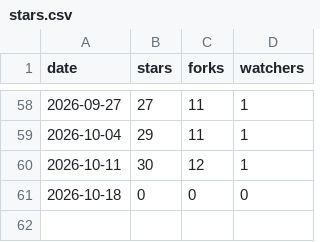
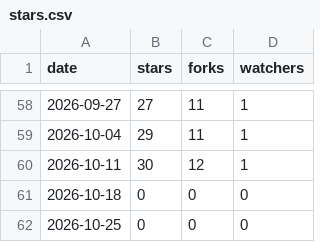
Before and after one commit to ncg200101-lab/inkvoice, a CSV file: metrics/stars.csv, drawn as a sheet; only a part is shown, gaps mark what is left out.

```diff
--- a/metrics/stars.csv
+++ b/metrics/stars.csv
@@ -61 +61,2 @@ date,stars,forks,watchers
 2026-10-18,0,0,0
+2026-10-25,0,0,0
```
Also changed, not shown: 1 other file.
